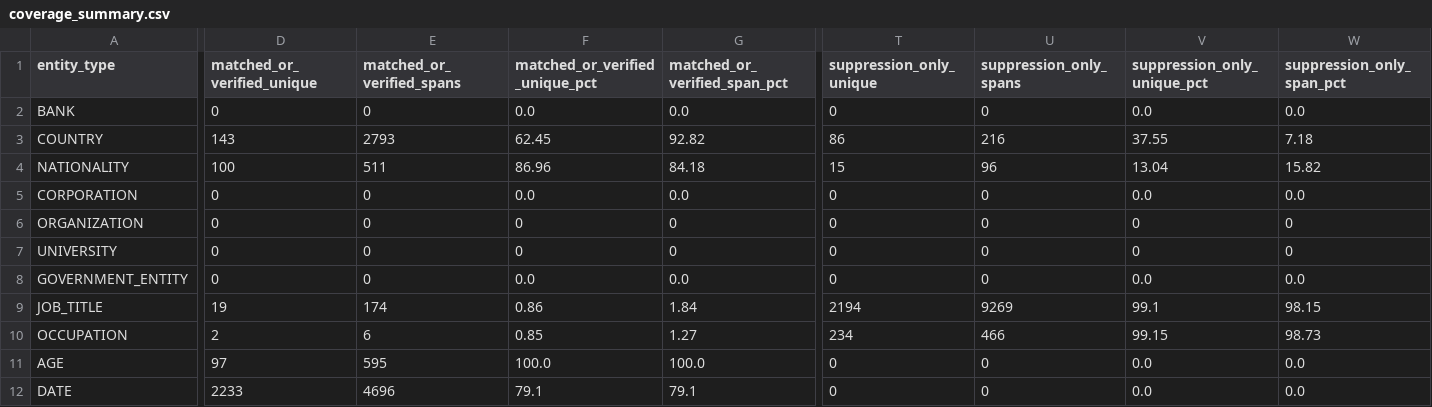
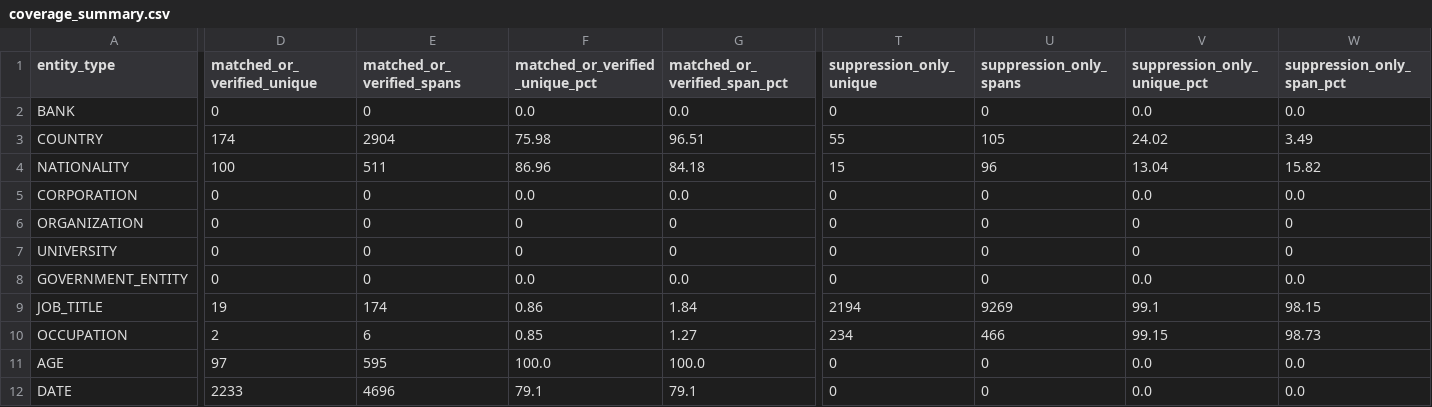
Before and after one commit to adhamthearray/Privacy_Gateway_Finaira, a CSV file: reports/generalization_coverage_improvement/coverage_summary.csv, drawn as a sheet; only a part is shown, gaps mark what is left out; the diff names each change by its address in the sheet, - before the commit and + after, or states it on an @@ line.

```diff
--- a/reports/generalization_coverage_improvement/coverage_summary.csv
+++ b/reports/generalization_coverage_improvement/coverage_summary.csv
-D3 (matched_or_verified_unique): 143
+D3 (matched_or_verified_unique): 174
-E3 (matched_or_verified_spans): 2793
+E3 (matched_or_verified_spans): 2904
-F3 (matched_or_verified_unique_pct): 62.45
+F3 (matched_or_verified_unique_pct): 75.98
-G3 (matched_or_verified_span_pct): 92.82
+G3 (matched_or_verified_span_pct): 96.51
-T3 (suppression_only_unique): 86
+T3 (suppression_only_unique): 55
-U3 (suppression_only_spans): 216
+U3 (suppression_only_spans): 105
-V3 (suppression_only_unique_pct): 37.55
+V3 (suppression_only_unique_pct): 24.02
-W3 (suppression_only_span_pct): 7.18
+W3 (suppression_only_span_pct): 3.49
```
Also changed, not shown: reports/generalization_coverage_improvement/coverage_country.csv, reports/ner_v1_generalization/coverage_country.csv, 22 other files.
